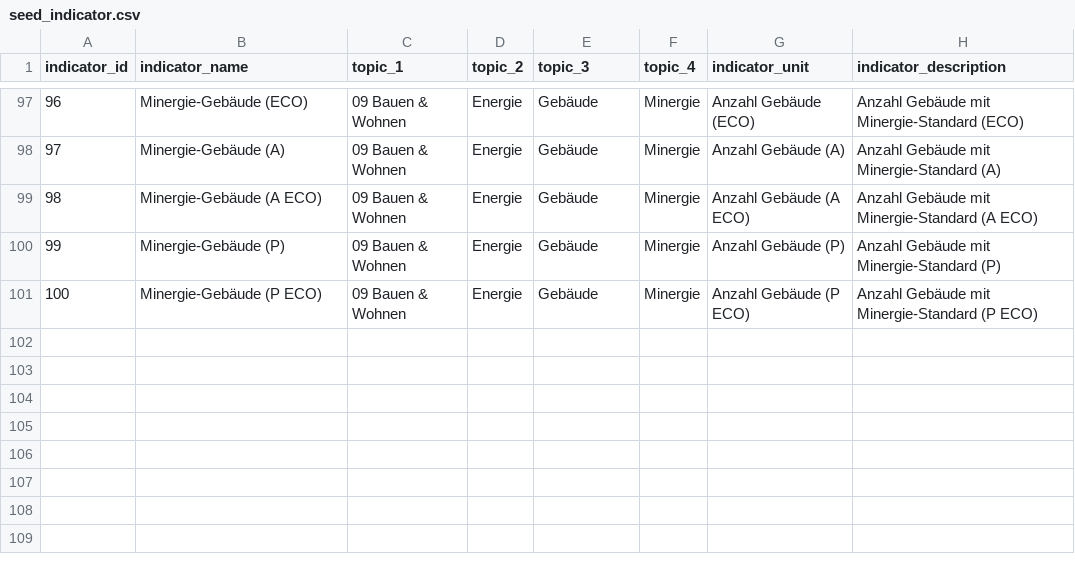
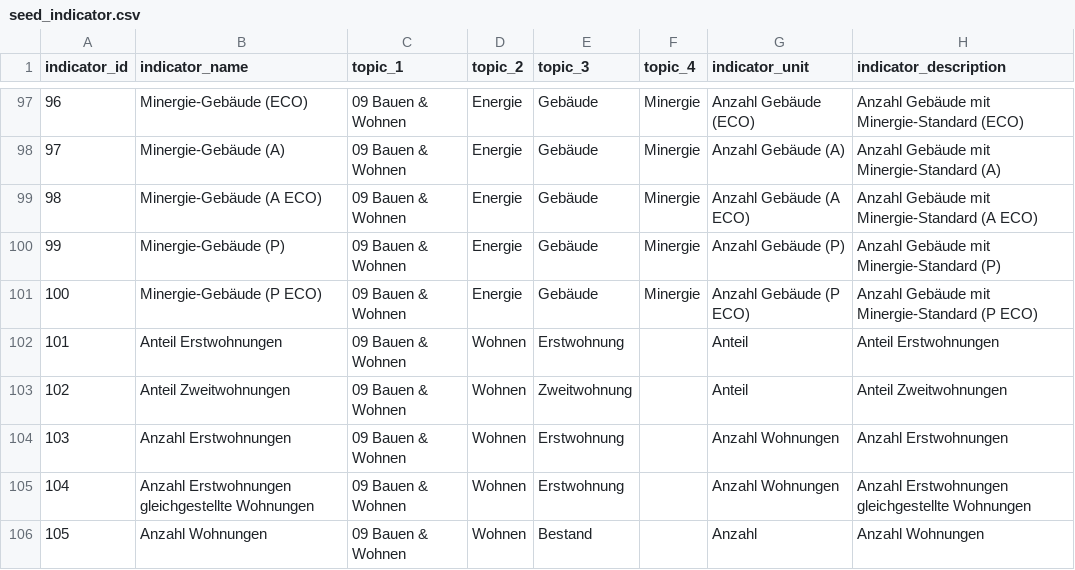
Before and after one commit to fbardos/odapi, a CSV file: models/seeds/seed_indicator.csv, drawn as a sheet; only a part is shown, gaps mark what is left out.

Commit message:
Added Swisstopo Zweitwohnungen

```diff
--- a/models/seeds/seed_indicator.csv
+++ b/models/seeds/seed_indicator.csv
@@ -101 +101,6 @@ indicator_id,indicator_name,topic_1,topic_2,topic_3,topic_4,indicator_unit,indic
 100,Minergie-Gebäude (P ECO),09 Bauen & Wohnen,Energie,Gebäude,Minergie,Anzahl Gebäude (P ECO),Anzahl Gebäude mit Minergie-Standard (P ECO)
+101,Anteil Erstwohnungen,09 Bauen & Wohnen,Wohnen,Erstwohnung,,Anteil,Anteil Erstwohnungen
+102,Anteil Zweitwohnungen,09 Bauen & Wohnen,Wohnen,Zweitwohnung,,Anteil,Anteil Zweitwohnungen
+103,Anzahl Erstwohnungen,09 Bauen & Wohnen,Wohnen,Erstwohnung,,Anzahl Wohnungen,Anzahl Erstwohnungen
+104,Anzahl Erstwohnungen gleichgestellte Wohnungen,09 Bauen & Wohnen,Wohnen,Erstwohnung,,Anzahl Wohnungen,Anzahl Erstwohnungen gleichgestellte Wohnungen
+105,Anzahl Wohnungen,09 Bauen & Wohnen,Wohnen,Bestand,,Anzahl,Anzahl Wohnungen
```
Also changed, not shown: 12 other files.
